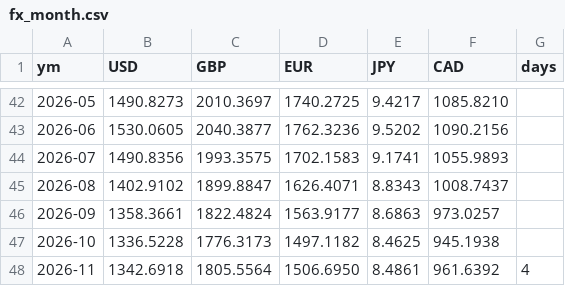
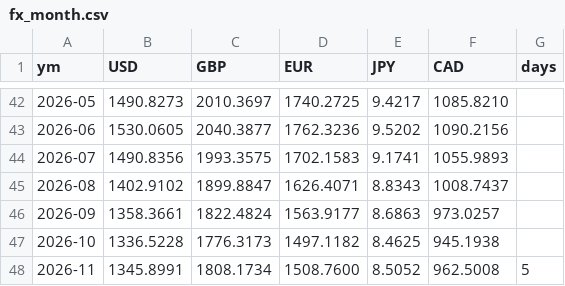
Before and after one commit to dayyyline-lgtm/coverage-dashboard, a CSV file: kbeauty/data/fx_month.csv, drawn as a sheet; only a part is shown, gaps mark what is left out.

```diff
--- a/kbeauty/data/fx_month.csv
+++ b/kbeauty/data/fx_month.csv
@@ -47,2 +47,2 @@ ym,USD,GBP,EUR,JPY,CAD,days
 2026-10,1336.5228,1776.3173,1497.1182,8.4625,945.1938,
-2026-11,1342.6918,1805.5564,1506.6950,8.4861,961.6392,4
+2026-11,1345.8991,1808.1734,1508.7600,8.5052,962.5008,5
```
Also changed, not shown: 3 other files.
